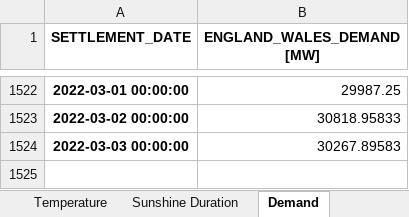
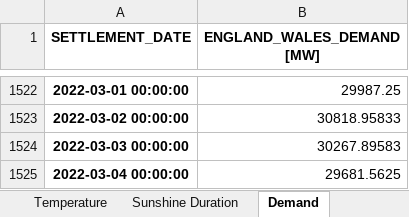
Before and after one commit to niccozagli/Forecasting_Competition, an Excel workbook: Dataset.xlsx, sheet Demand, drawn as a sheet; only a part is shown, gaps mark what is left out; values as stored, in another font and other column widths than the file's, no borders; the diff names each change by its address in the sheet, - before the commit and + after, or states it on an @@ line.

```diff
--- a/Dataset.xlsx (sheet Demand)
+++ b/Dataset.xlsx (sheet Demand)
+row 1525: 2022-03-04 00:00:00 | 29681.5625
```
Also changed, not shown: sheet Temperature, sheet Sunshine Duration.
